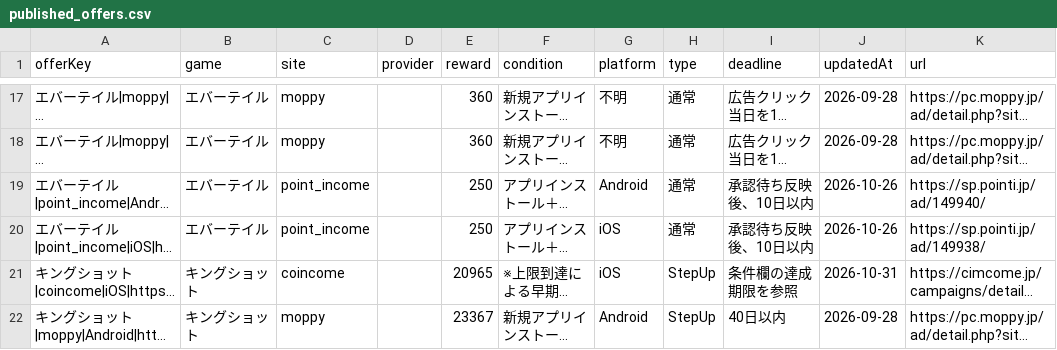
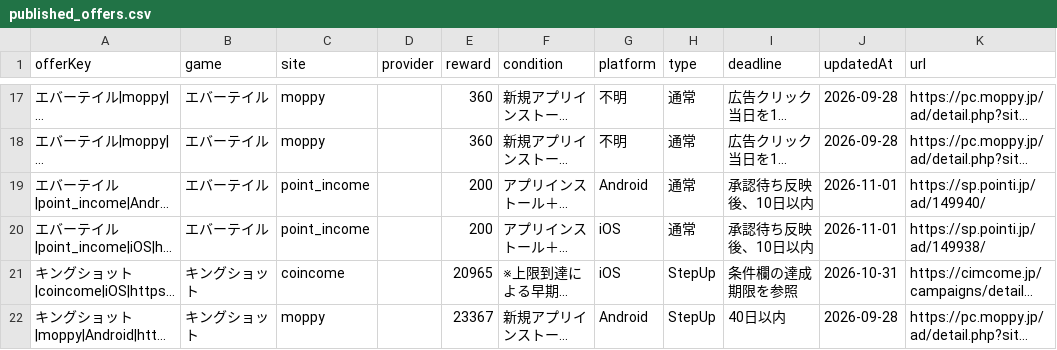
Before and after one commit to POIGAME-LAB/poigamelab, a CSV file: data/published_offers.csv, drawn as a sheet; only a part is shown, gaps mark what is left out; long unchanged cells end in …; the diff names each change by its address in the sheet, - before the commit and + after, or states it on an @@ line.

```diff
--- a/data/published_offers.csv
+++ b/data/published_offers.csv
-E19:E20 (reward): 250
+E19:E20 (reward): 200
-J19:J20 (updatedAt): 2026-10-26
+J19:J20 (updatedAt): 2026-11-01
```
Also changed, not shown: 1 other file.
